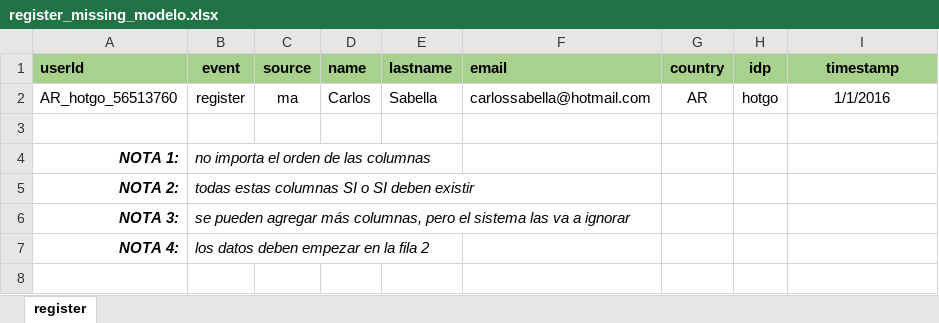
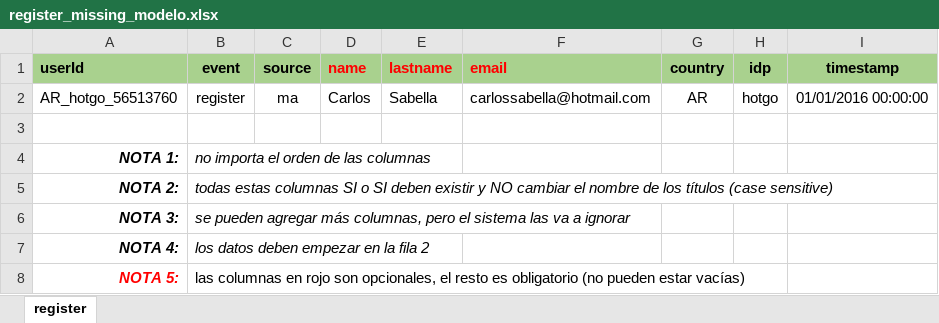
Before and after one commit to gtanoira/clxPA2, an Excel workbook: src/assets/files/register_missing_modelo.xlsx, sheet register, drawn as a sheet; values as stored, in another font and other column widths than the file's, no borders; the diff names each change by its address in the sheet, - before the commit and + after, or states it on an @@ line.

```diff
--- a/src/assets/files/register_missing_modelo.xlsx (sheet register)
+++ b/src/assets/files/register_missing_modelo.xlsx (sheet register)
-D1:F1 text colour: black
+D1:F1 text colour: #FF0000
-I2 (timestamp): 1/1/2016
+I2 (timestamp): 01/01/2016 00:00:00
-B5 (event): …deben existir
+B5 (event): …deben existir y NO cambiar el nombre de los títulos (case sensitive)
+row 8: NOTA 5: | las columnas en rojo son opcionales, el resto es obligatorio (no pueden estar vacías)
```
Also changed, not shown: src/assets/files/payment_commit_missing_modelo.xlsx, 7 other files.
